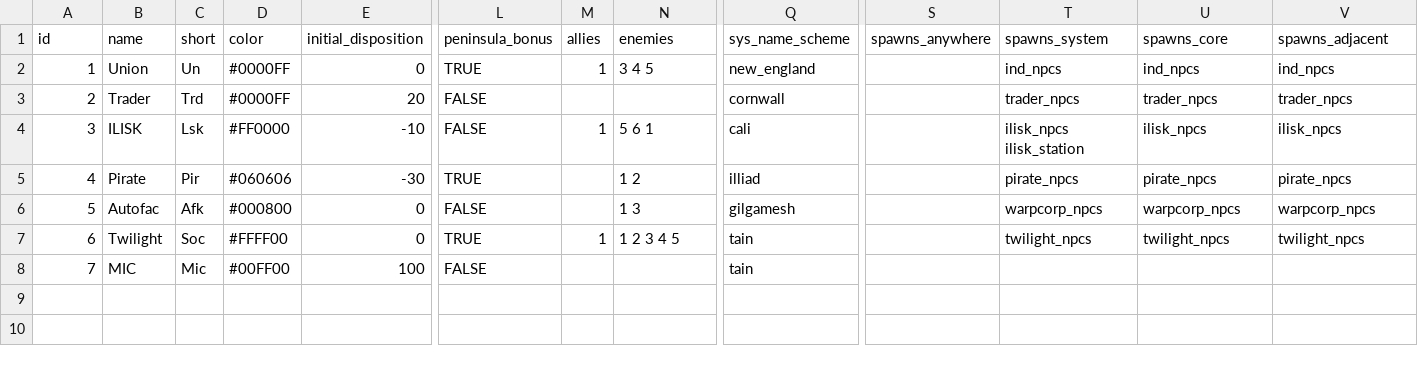
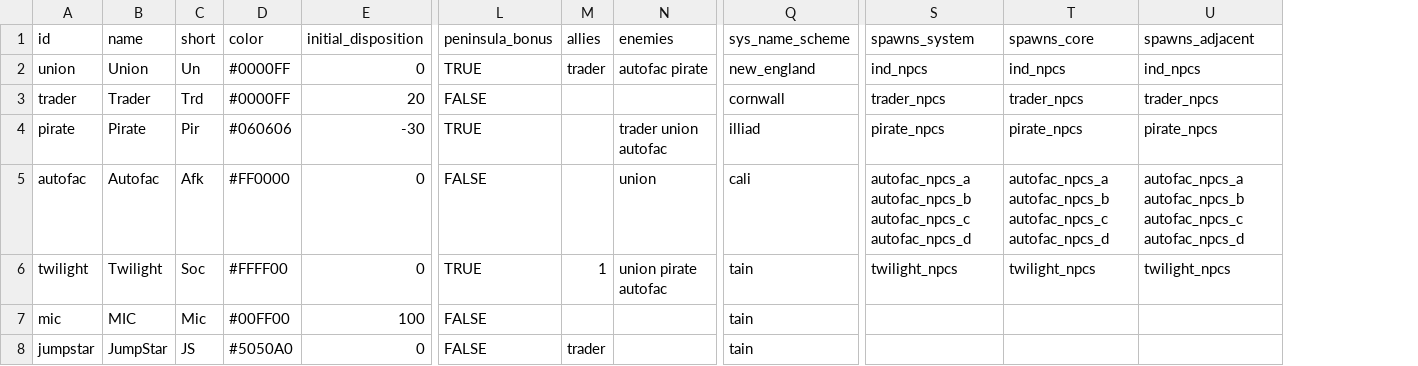
Before and after one commit to EamonnMR/galactic-night, a CSV file: data/factions.csv, drawn as a sheet; only a part is shown, gaps mark what is left out; removed rows and columns are numbered as before the commit, all else as after; rows hold the shown columns only; the diff names each change by its address in the sheet, - before the commit and + after, or states it on an @@ line.

Commit message:
Folds iLisk faction into Autofac
Cuts off D quadrant - all jumps in or out are now longjumps

```diff
--- a/data/factions.csv
+++ b/data/factions.csv
-column S (spawns_anywhere), empty
-A2 (id): 1
+A2 (id): union
-M2 (allies): 1
+M2 (allies): trader
-N2 (enemies): 3 4 5
+N2 (enemies): autofac pirate
-A3 (id): 2
+A3 (id): trader
-row 4: 3 | ILISK | Lsk | #FF0000 | -10 | FALSE | 1 | 5 6 1 | cali |  | ilisk_npcs ilisk_station | ilisk_npcs | ilisk_npcs
-A4 (id): 4
+A4 (id): pirate
-N4 (enemies): 1 2
+N4 (enemies): trader union autofac
-A5 (id): 5
+A5 (id): autofac
-D5 (color): #000800
+D5 (color): #FF0000
-N5 (enemies): 1 3
+N5 (enemies): union
-Q5 (sys_name_scheme): gilgamesh
+Q5 (sys_name_scheme): cali
-S5 (spawns_system): warpcorp_npcs
+S5 (spawns_system): autofac_npcs_a autofac_npcs_b autofac_npcs_c autofac_npcs_d
-T5 (spawns_core): warpcorp_npcs
+T5 (spawns_core): autofac_npcs_a autofac_npcs_b autofac_npcs_c autofac_npcs_d
-U5 (spawns_adjacent): warpcorp_npcs
+U5 (spawns_adjacent): autofac_npcs_a autofac_npcs_b autofac_npcs_c autofac_npcs_d
-A6 (id): 6
+A6 (id): twilight
-N6 (enemies): 1 2 3 4 5
+N6 (enemies): union pirate autofac
-A7 (id): 7
+A7 (id): mic
+row 8: jumpstar | JumpStar | JS | #5050A0 | 0 | FALSE | trader |  | tain
```
Also changed, not shown: data/ships.csv, data/spawns.csv, 9 other files.
